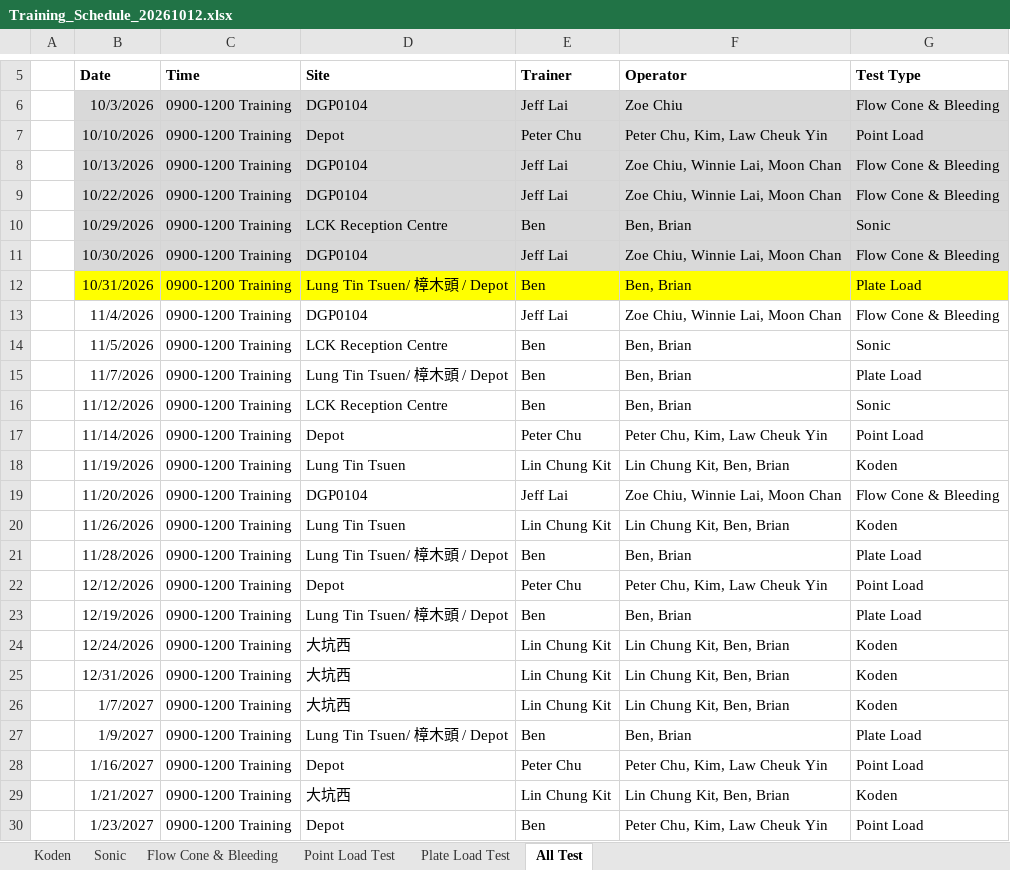
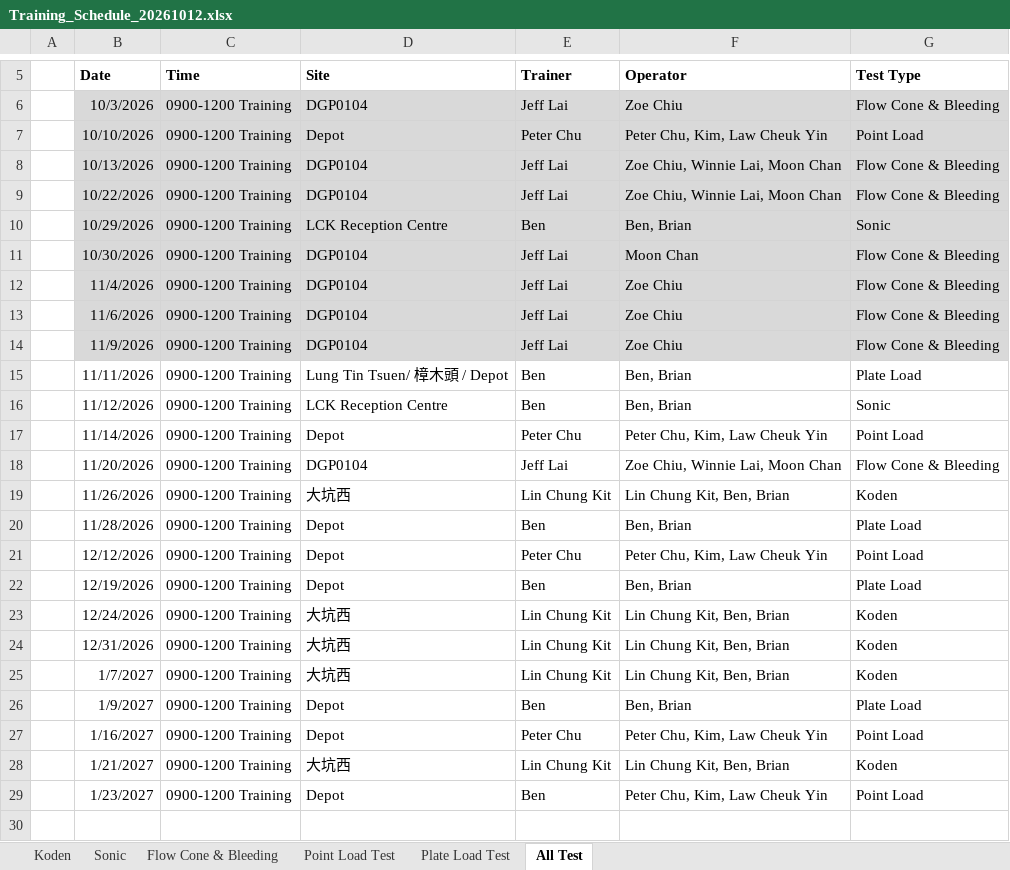
Before and after one commit to gp020083/Labtech, an Excel workbook: public/server-docs/schedules/Training_Schedule_20261012.xlsx, sheet All Test, drawn as a sheet; only a part is shown, gaps mark what is left out; values as stored, in another font and other column widths than the file's, no borders; removed rows and columns are numbered as before the commit, all else as after; the diff names each change by its address in the sheet, - before the commit and + after, or states it on an @@ line.

Commit message:
chore(schedule): sync calendar & PDF/Excel with latest Training Schedule - 20261012.xlsx (All Test)

```diff
--- a/public/server-docs/schedules/Training_Schedule_20261012.xlsx (sheet All Test)
+++ b/public/server-docs/schedules/Training_Schedule_20261012.xlsx (sheet All Test)
-F11 (Operator): Zoe Chiu, Winnie Lai, Moon Chan
+F11 (Operator): Moon Chan
-row 12:  | 10/31/2026 | 0900-1200 Training | Lung Tin Tsuen/ 樟木頭 / Depot | Ben | Ben, Brian | Plate Load
-B12:G12 fill: none
+B12:G12 fill: #D9D9D9
-F12 (Operator): Zoe Chiu, Winnie Lai, Moon Chan
+F12 (Operator): Zoe Chiu
-row 14:  | 11/5/2026 | 0900-1200 Training | LCK Reception Centre | Ben | Ben, Brian | Sonic
+row 13:  | 11/6/2026 | 0900-1200 Training | DGP0104 | Jeff Lai | Zoe Chiu | Flow Cone & Bleeding
+row 14:  | 11/9/2026 | 0900-1200 Training | DGP0104 | Jeff Lai | Zoe Chiu | Flow Cone & Bleeding
-B15 (Date): 11/7/2026
+B15 (Date): 11/11/2026
-row 18:  | 11/19/2026 | 0900-1200 Training | Lung Tin Tsuen | Lin Chung Kit | Lin Chung Kit, Ben, Brian | Koden
-D19 (Site): Lung Tin Tsuen
+D19 (Site): 大坑西
-D20 (Site): Lung Tin Tsuen/ 樟木頭 / Depot
+D20 (Site): Depot
-D22 (Site): Lung Tin Tsuen/ 樟木頭 / Depot
+D22 (Site): Depot
-D26 (Site): Lung Tin Tsuen/ 樟木頭 / Depot
+D26 (Site): Depot
```
Also changed, not shown: 4 other files.
